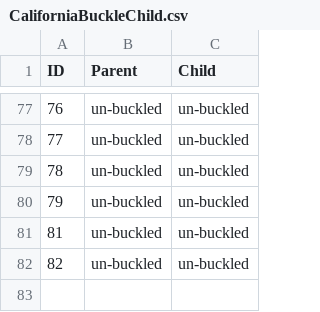
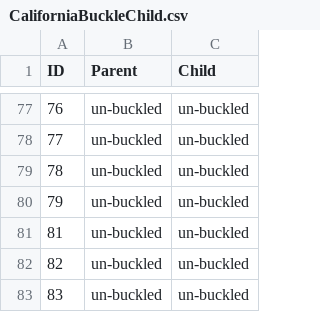
Before and after one commit to fabarrios/ProbEstad, a CSV file: DataSets/ch12_all/CaliforniaBuckleChild.csv, drawn as a sheet; only a part is shown, gaps mark what is left out.

Commit message:
New data

```diff
--- a/DataSets/ch12_all/CaliforniaBuckleChild.csv
+++ b/DataSets/ch12_all/CaliforniaBuckleChild.csv
@@ -82 +82,2 @@ ID,Parent,Child
 82,un-buckled,un-buckled
+83,un-buckled,un-buckled
```
Also changed, not shown: 21 other files.
